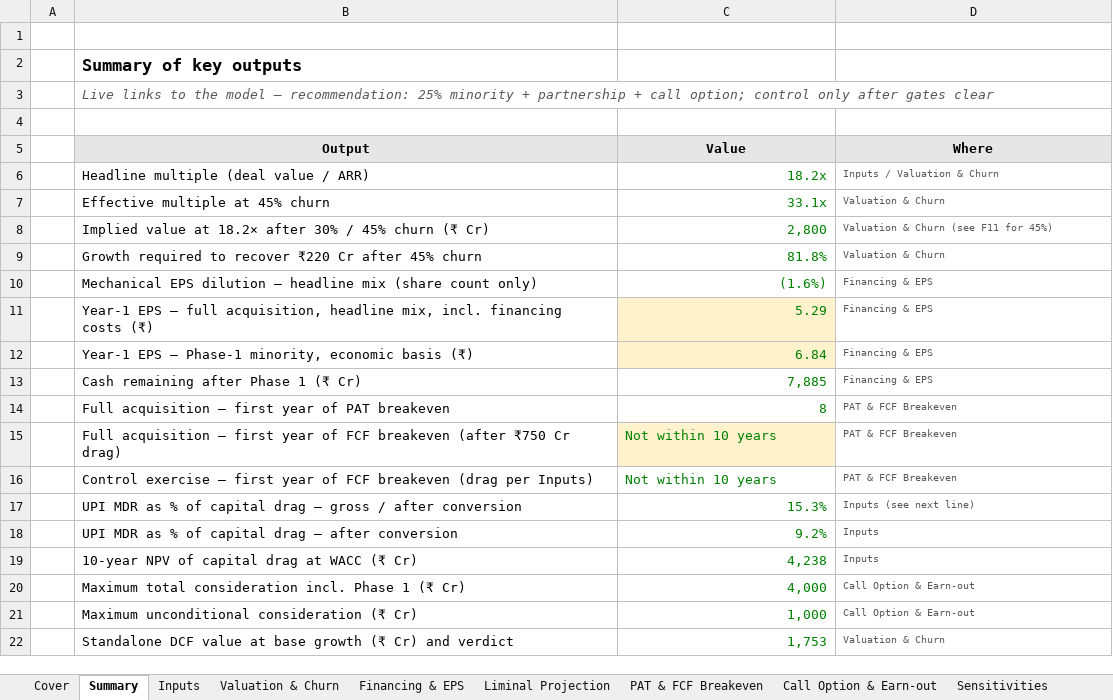
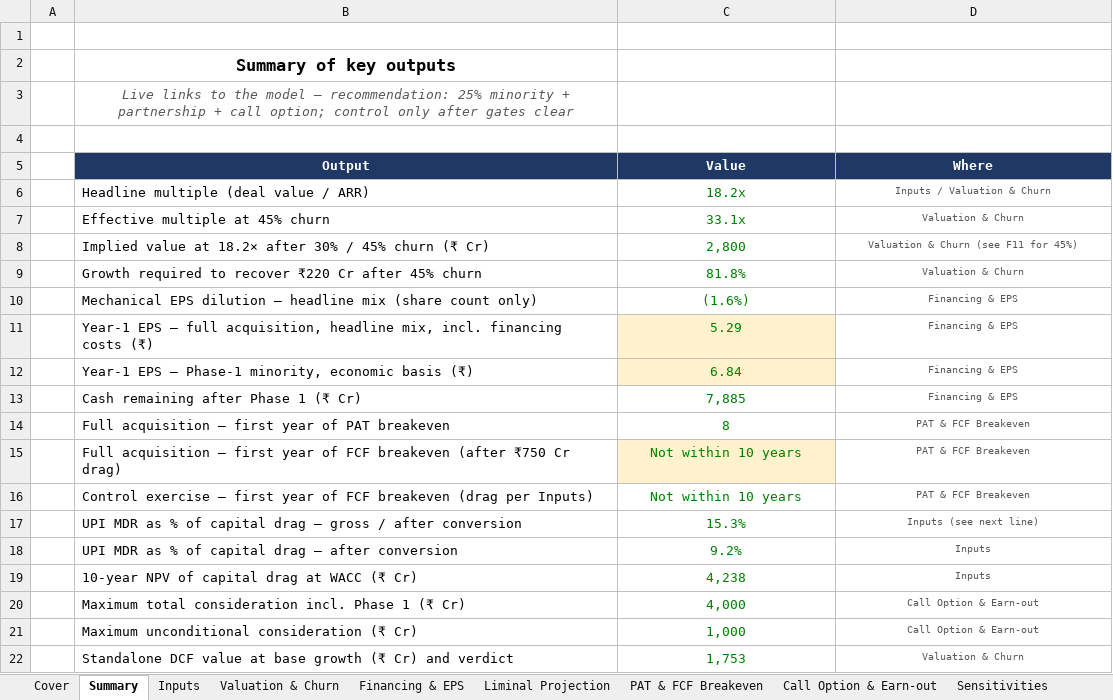
Before and after one commit to jainraunak944/Dataforge, an Excel workbook: satoshi-gate/model/excel/ETERNAL_Satoshi_Gate_Transaction_Model.xlsx, sheet Summary, drawn as a sheet; values as stored, in another font and other column widths than the file's, no borders; conditional formats not drawn; the diff names each change by its address in the sheet, - before the commit and + after, or states it on an @@ line.

```diff
--- a/satoshi-gate/model/excel/ETERNAL_Satoshi_Gate_Transaction_Model.xlsx (sheet Summary)
+++ b/satoshi-gate/model/excel/ETERNAL_Satoshi_Gate_Transaction_Model.xlsx (sheet Summary)
-B2:B3 alignment: left
+B2:B3 alignment: center
@@ B5:D5 fill: #E7E6E6 → #1F3864, text colour: black → #FFFFFF @@
-C6:C14 alignment: right
+C6:C14 alignment: center
-D6:D14 alignment: left
+D6:D14 alignment: center
-C15:D16 alignment: left
+C15:D16 alignment: center
-C17:C22 alignment: right
+C17:C22 alignment: center
-D17:D22 alignment: left
+D17:D22 alignment: center
```
Also changed, not shown: sheet PAT & FCF Breakeven, sheet Liminal Projection, sheet Financing & EPS, sheet Cover, sheet Sensitivities, sheet Inputs, 2 more sheets, 1 other file.
